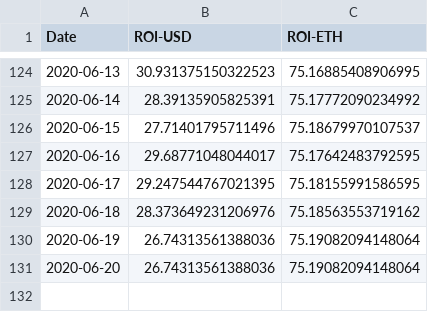
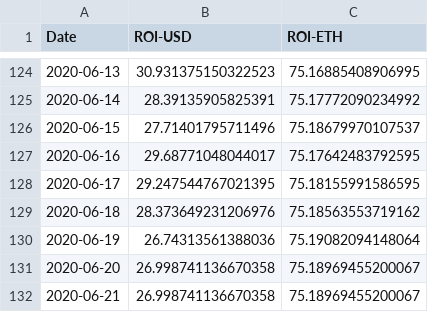
Before and after one commit to Insula-Crypto/funds_roi_graphs, a CSV file: Elba.csv, drawn as a sheet; only a part is shown, gaps mark what is left out.

```diff
--- a/Elba.csv
+++ b/Elba.csv
@@ -130,2 +130,3 @@ Date,ROI-USD,ROI-ETH
 2020-06-19,26.74313561388036,75.19082094148064
-2020-06-20,26.74313561388036,75.19082094148064
+2020-06-20,26.998741136670358,75.18969455200067
+2020-06-21,26.998741136670358,75.18969455200067
```
Also changed, not shown: Fnd.csv, Madeira.csv, 2 other files.
